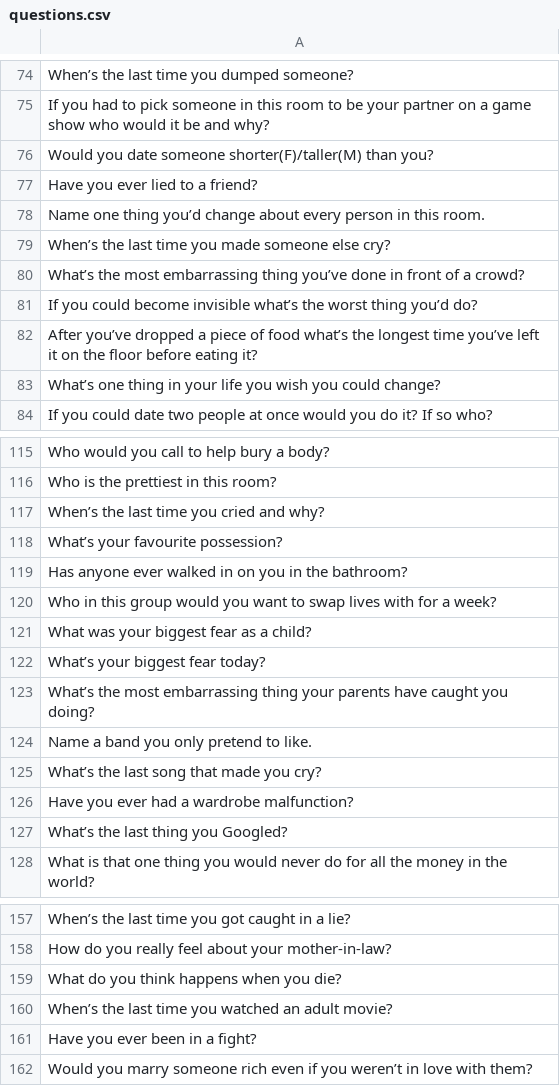
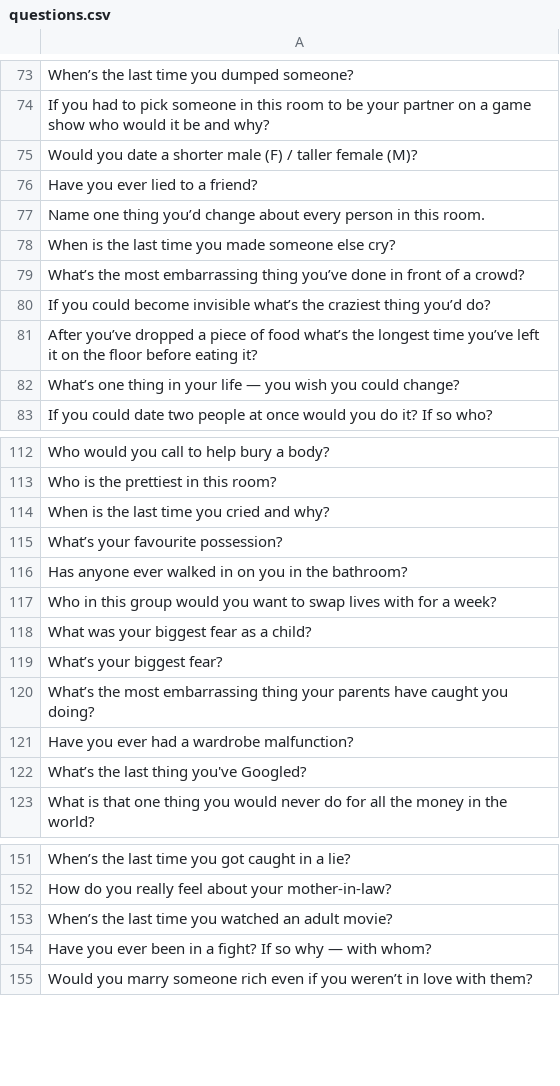
Before and after one commit to nipunadodan/truth-or-dare, a CSV file: src/assets/data/questions.csv, drawn as a sheet; only a part is shown, gaps mark what is left out; the diff covers the shown part only.

```diff
--- a/src/assets/data/questions.csv
+++ b/src/assets/data/questions.csv
@@ -75,10 +74,10 @@ When’s the last time you dumped someone?
 If you had to pick someone in this room to be your partner on a game show who would it be and why?
-Would you date someone shorter(F)/taller(M) than you?
+Would you date a shorter male (F) / taller female (M)?
 Have you ever lied to a friend?
 Name one thing you’d change about every person in this room.
-When’s the last time you made someone else cry?
+When is the last time you made someone else cry?
 What’s the most embarrassing thing you’ve done in front of a crowd?
-If you could become invisible what’s the worst thing you’d do?
+If you could become invisible what’s the craziest thing you’d do?
 After you’ve dropped a piece of food what’s the longest time you’ve left it on the floor before eating it?
-What’s one thing in your life you wish you could change?
+What’s one thing in your life — you wish you could change?
 If you could date two people at once would you do it? If so who?
@@ -116,3 +113,3 @@ Who would you call to help bury a body?
 Who is the prettiest in this room?
-When’s the last time you cried and why?
+When is the last time you cried and why?
 What’s your favourite possession?
@@ -121,8 +118,6 @@ Who in this group would you want to swap lives with for a week?
 What was your biggest fear as a child?
-What’s your biggest fear today?
+What’s your biggest fear?
 What’s the most embarrassing thing your parents have caught you doing?
-Name a band you only pretend to like.
-What’s the last song that made you cry?
 Have you ever had a wardrobe malfunction?
-What’s the last thing you Googled?
+What’s the last thing you've Googled?
 What is that one thing you would never do for all the money in the world?
@@ -158,5 +152,4 @@ When’s the last time you got caught in a lie?
 How do you really feel about your mother-in-law?
-What do you think happens when you die?
 When’s the last time you watched an adult movie?
-Have you ever been in a fight?
+Have you ever been in a fight? If so why — with whom?
 Would you marry someone rich even if you weren’t in love with them?
```
Also changed, not shown: 16 removed rows and 35 edited cells elsewhere in this file, src/assets/data/dares.csv, 5 other files.
